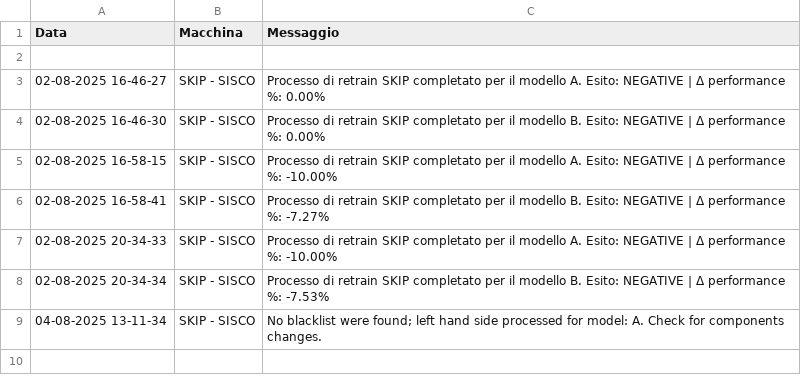
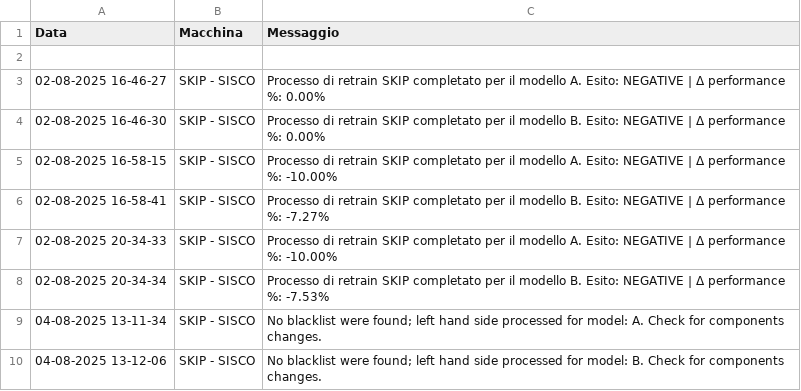
Before and after one commit to SkipAlarm/SkipAutomationAlarm, a CSV file: retrain_automation_records.csv, drawn as a sheet; the diff names each change by its address in the sheet, - before the commit and + after, or states it on an @@ line.

Commit message:
Retrain process for SKIP has finished for model B on machine: SKIP - SISCO

```diff
--- a/retrain_automation_records.csv
+++ b/retrain_automation_records.csv
+row 10: 04-08-2025 13-12-06 | SKIP - SISCO | No blacklist were found; left hand side processed for model: B. Check for components changes.
```
